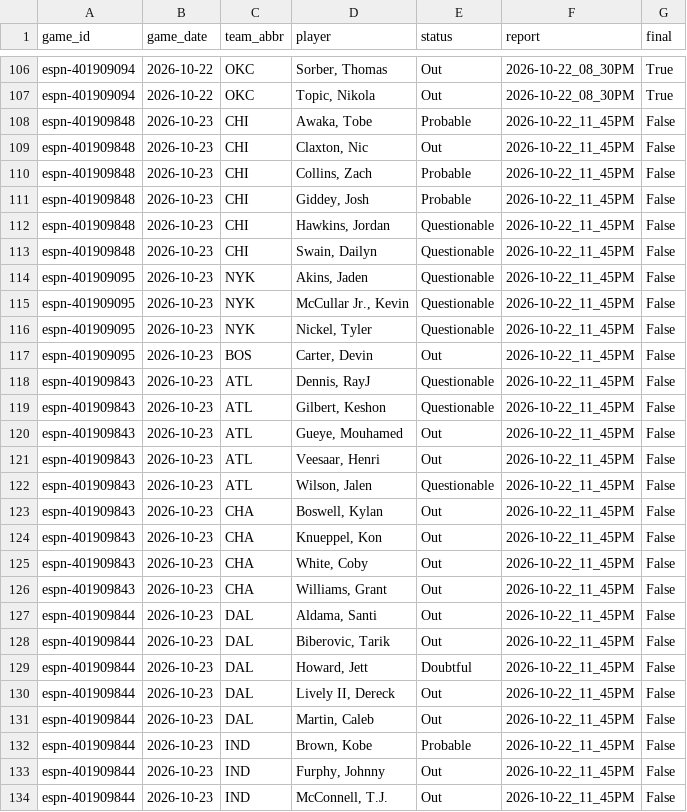
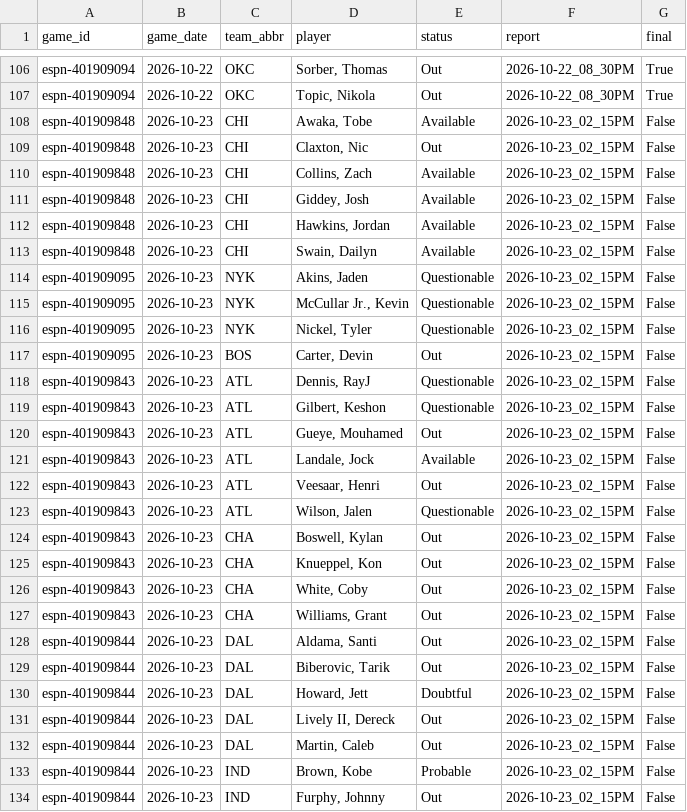
Before and after one commit to z3nsz/nba-prediction, a CSV file: live_state/listings_2026-27.csv, drawn as a sheet; only a part is shown, gaps mark what is left out; the diff covers the shown part only.

```diff
--- a/live_state/listings_2026-27.csv
+++ b/live_state/listings_2026-27.csv
@@ -107,28 +107,28 @@ espn-401909094,2026-10-22,OKC,"Sorber, Thomas",Out,2026-10-22_08_30PM,True
 espn-401909094,2026-10-22,OKC,"Topic, Nikola",Out,2026-10-22_08_30PM,True
-espn-401909848,2026-10-23,CHI,"Awaka, Tobe",Probable,2026-10-22_11_45PM,False
-espn-401909848,2026-10-23,CHI,"Claxton, Nic",Out,2026-10-22_11_45PM,False
-espn-401909848,2026-10-23,CHI,"Collins, Zach",Probable,2026-10-22_11_45PM,False
-espn-401909848,2026-10-23,CHI,"Giddey, Josh",Probable,2026-10-22_11_45PM,False
-espn-401909848,2026-10-23,CHI,"Hawkins, Jordan",Questionable,2026-10-22_11_45PM,False
-espn-401909848,2026-10-23,CHI,"Swain, Dailyn",Questionable,2026-10-22_11_45PM,False
-espn-401909095,2026-10-23,NYK,"Akins, Jaden",Questionable,2026-10-22_11_45PM,False
-espn-401909095,2026-10-23,NYK,"McCullar Jr., Kevin",Questionable,2026-10-22_11_45PM,False
-espn-401909095,2026-10-23,NYK,"Nickel, Tyler",Questionable,2026-10-22_11_45PM,False
-espn-401909095,2026-10-23,BOS,"Carter, Devin",Out,2026-10-22_11_45PM,False
-espn-401909843,2026-10-23,ATL,"Dennis, RayJ",Questionable,2026-10-22_11_45PM,False
-espn-401909843,2026-10-23,ATL,"Gilbert, Keshon",Questionable,2026-10-22_11_45PM,False
-espn-401909843,2026-10-23,ATL,"Gueye, Mouhamed",Out,2026-10-22_11_45PM,False
-espn-401909843,2026-10-23,ATL,"Veesaar, Henri",Out,2026-10-22_11_45PM,False
-espn-401909843,2026-10-23,ATL,"Wilson, Jalen",Questionable,2026-10-22_11_45PM,False
-espn-401909843,2026-10-23,CHA,"Boswell, Kylan",Out,2026-10-22_11_45PM,False
-espn-401909843,2026-10-23,CHA,"Knueppel, Kon",Out,2026-10-22_11_45PM,False
-espn-401909843,2026-10-23,CHA,"White, Coby",Out,2026-10-22_11_45PM,False
-espn-401909843,2026-10-23,CHA,"Williams, Grant",Out,2026-10-22_11_45PM,False
-espn-401909844,2026-10-23,DAL,"Aldama, Santi",Out,2026-10-22_11_45PM,False
-espn-401909844,2026-10-23,DAL,"Biberovic, Tarik",Out,2026-10-22_11_45PM,False
-espn-401909844,2026-10-23,DAL,"Howard, Jett",Doubtful,2026-10-22_11_45PM,False
-espn-401909844,2026-10-23,DAL,"Lively II, Dereck",Out,2026-10-22_11_45PM,False
-espn-401909844,2026-10-23,DAL,"Martin, Caleb",Out,2026-10-22_11_45PM,False
-espn-401909844,2026-10-23,IND,"Brown, Kobe",Probable,2026-10-22_11_45PM,False
-espn-401909844,2026-10-23,IND,"Furphy, Johnny",Out,2026-10-22_11_45PM,False
-espn-401909844,2026-10-23,IND,"McConnell, T.J.",Out,2026-10-22_11_45PM,False
+espn-401909848,2026-10-23,CHI,"Awaka, Tobe",Available,2026-10-23_02_15PM,False
+espn-401909848,2026-10-23,CHI,"Claxton, Nic",Out,2026-10-23_02_15PM,False
+espn-401909848,2026-10-23,CHI,"Collins, Zach",Available,2026-10-23_02_15PM,False
+espn-401909848,2026-10-23,CHI,"Giddey, Josh",Available,2026-10-23_02_15PM,False
+espn-401909848,2026-10-23,CHI,"Hawkins, Jordan",Available,2026-10-23_02_15PM,False
+espn-401909848,2026-10-23,CHI,"Swain, Dailyn",Available,2026-10-23_02_15PM,False
+espn-401909095,2026-10-23,NYK,"Akins, Jaden",Questionable,2026-10-23_02_15PM,False
+espn-401909095,2026-10-23,NYK,"McCullar Jr., Kevin",Questionable,2026-10-23_02_15PM,False
+espn-401909095,2026-10-23,NYK,"Nickel, Tyler",Questionable,2026-10-23_02_15PM,False
+espn-401909095,2026-10-23,BOS,"Carter, Devin",Out,2026-10-23_02_15PM,False
+espn-401909843,2026-10-23,ATL,"Dennis, RayJ",Questionable,2026-10-23_02_15PM,False
+espn-401909843,2026-10-23,ATL,"Gilbert, Keshon",Questionable,2026-10-23_02_15PM,False
+espn-401909843,2026-10-23,ATL,"Gueye, Mouhamed",Out,2026-10-23_02_15PM,False
+espn-401909843,2026-10-23,ATL,"Landale, Jock",Available,2026-10-23_02_15PM,False
+espn-401909843,2026-10-23,ATL,"Veesaar, Henri",Out,2026-10-23_02_15PM,False
+espn-401909843,2026-10-23,ATL,"Wilson, Jalen",Questionable,2026-10-23_02_15PM,False
+espn-401909843,2026-10-23,CHA,"Boswell, Kylan",Out,2026-10-23_02_15PM,False
+espn-401909843,2026-10-23,CHA,"Knueppel, Kon",Out,2026-10-23_02_15PM,False
+espn-401909843,2026-10-23,CHA,"White, Coby",Out,2026-10-23_02_15PM,False
+espn-401909843,2026-10-23,CHA,"Williams, Grant",Out,2026-10-23_02_15PM,False
+espn-401909844,2026-10-23,DAL,"Aldama, Santi",Out,2026-10-23_02_15PM,False
+espn-401909844,2026-10-23,DAL,"Biberovic, Tarik",Out,2026-10-23_02_15PM,False
+espn-401909844,2026-10-23,DAL,"Howard, Jett",Doubtful,2026-10-23_02_15PM,False
+espn-401909844,2026-10-23,DAL,"Lively II, Dereck",Out,2026-10-23_02_15PM,False
+espn-401909844,2026-10-23,DAL,"Martin, Caleb",Out,2026-10-23_02_15PM,False
+espn-401909844,2026-10-23,IND,"Brown, Kobe",Probable,2026-10-23_02_15PM,False
+espn-401909844,2026-10-23,IND,"Furphy, Johnny",Out,2026-10-23_02_15PM,False
```
Also changed, not shown: 95 edited cells elsewhere in this file, live_state/predictions_2026-27.csv, 13 other files.
